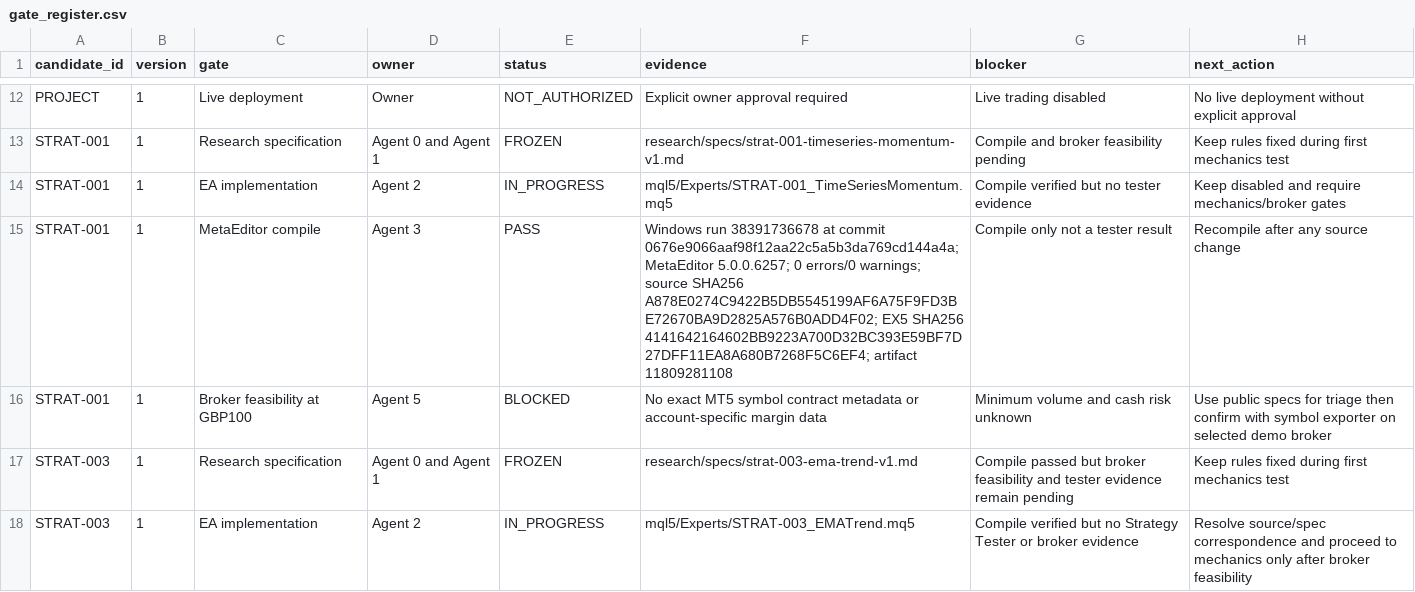
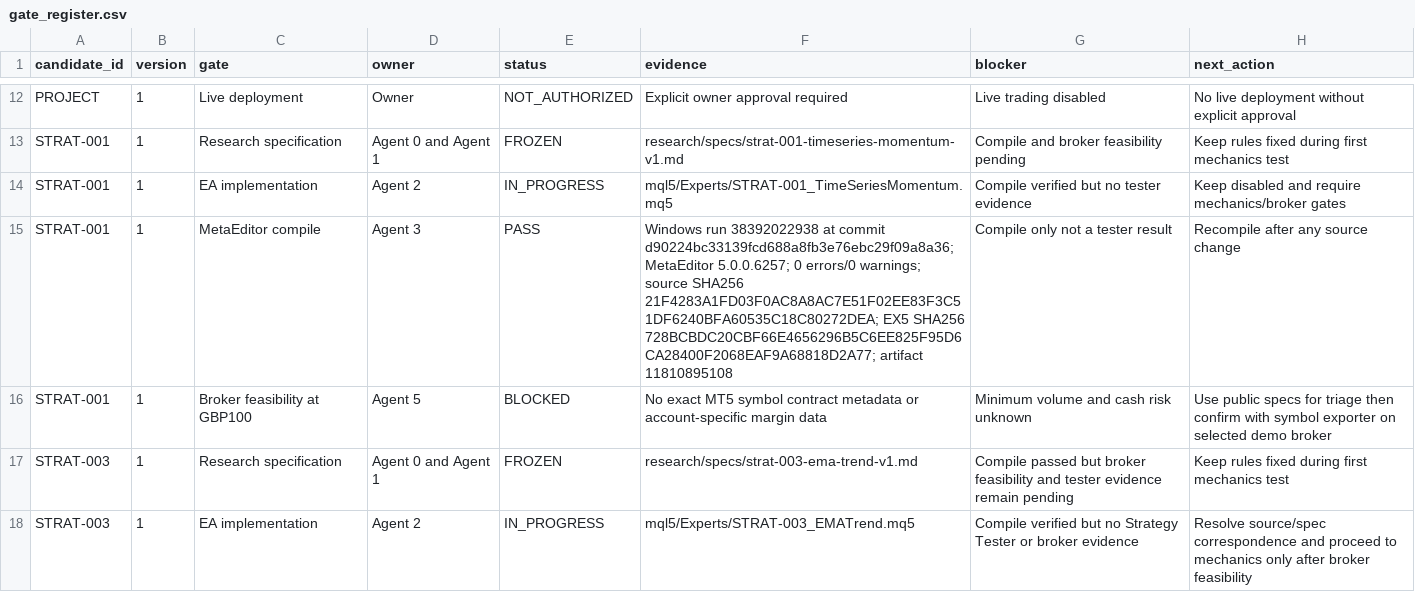
Before and after one commit to ollywheeler-gif/crypto-opportunity-scout, a CSV file: mt5-trading-lab/docs/gate_register.csv, drawn as a sheet; only a part is shown, gaps mark what is left out; the diff covers the shown part only; the diff names each change by its address in the sheet, - before the commit and + after, or states it on an @@ line.

Commit message:
Update verified compile evidence and add STRAT-004 gates

```diff
--- a/mt5-trading-lab/docs/gate_register.csv
+++ b/mt5-trading-lab/docs/gate_register.csv
-F15 (evidence): Windows run 38391736678 at commit 0676e9066aaf98f12aa22c5a5b3da769cd144a4a; MetaEditor 5.0.0.6257; 0 errors/0 warnings; source SHA256 A878E0274C9422B5DB5545199AF6A75F9FD3BE72670BA9D2825A576B0ADD4F02; EX5 SHA256 4141642164602BB9223A700D32BC393E59BF7D27DFF11EA8A680B7268F5C6EF4; artifact 11809281108
+F15 (evidence): Windows run 38392022938 at commit d90224bc33139fcd688a8fb3e76ebc29f09a8a36; MetaEditor 5.0.0.6257; 0 errors/0 warnings; source SHA256 21F4283A1FD03F0AC8A8AC7E51F02EE83F3C51DF6240BFA60535C18C80272DEA; EX5 SHA256 728BCBDC20CBF66E4656296B5C6EE825F95D6CA28400F2068EAF9A68818D2A77; artifact 11810895108
```
Also changed, not shown: 3 added rows and 2 edited cells elsewhere in this file.
